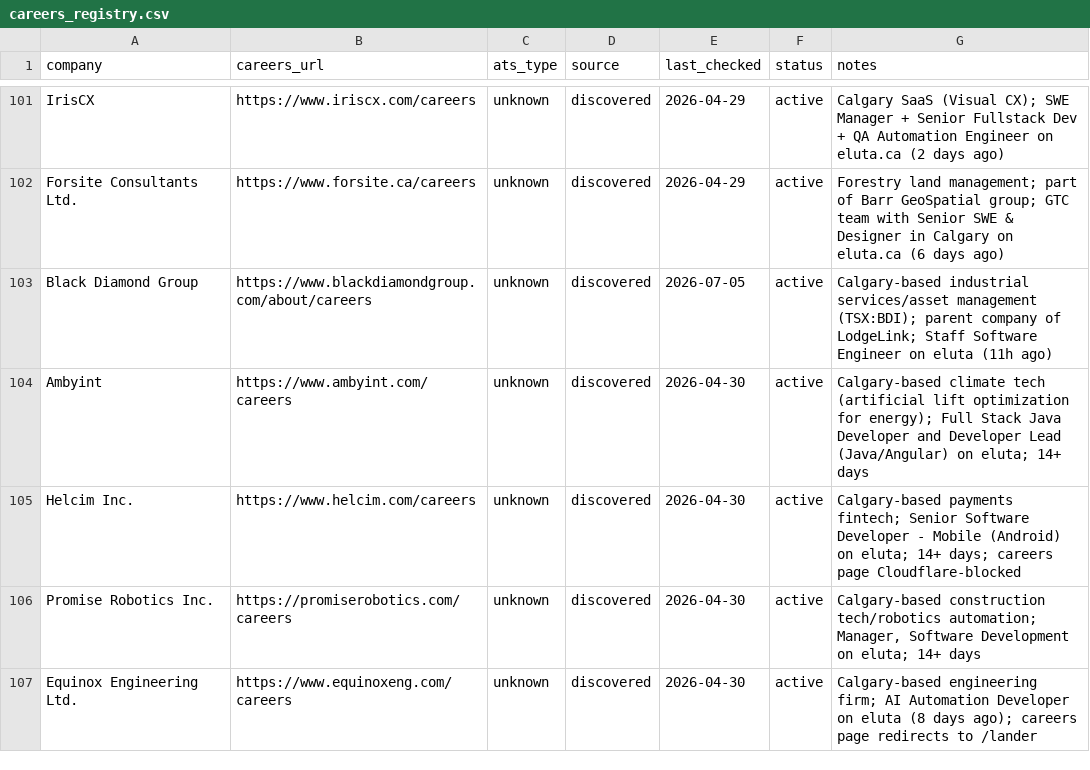
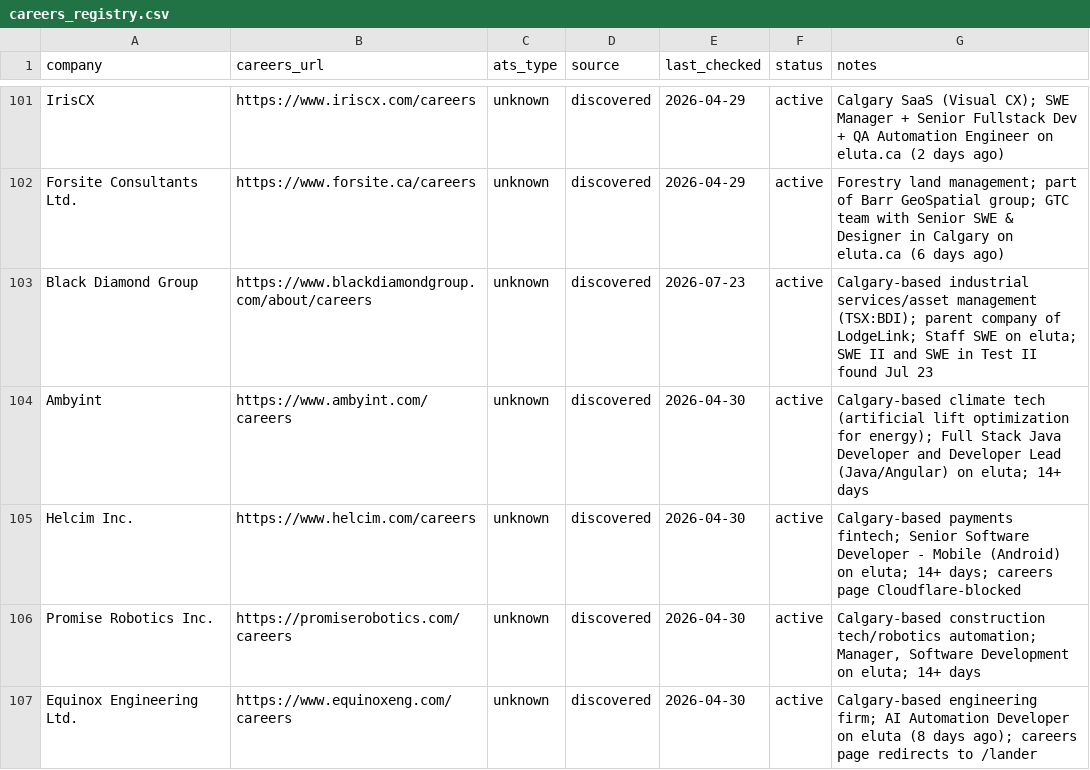
Before and after one commit to opsclawd/career-targets, a CSV file: careers/careers_registry.csv, drawn as a sheet; only a part is shown, gaps mark what is left out; the diff covers the shown part only.

```diff
--- a/careers/careers_registry.csv
+++ b/careers/careers_registry.csv
@@ -102,3 +102,3 @@ IrisCX,https://www.iriscx.com/careers,unknown,discovered,2026-04-29,active,"Calg
 Forsite Consultants Ltd.,https://www.forsite.ca/careers,unknown,discovered,2026-04-29,active,"Forestry land management; part of Barr GeoSpatial group; GTC team with Senior SWE & Designer in Calgary on eluta.ca (6 days ago)"
-Black Diamond Group,https://www.blackdiamondgroup.com/about/careers,unknown,discovered,2026-07-05,active,"Calgary-based industrial services/asset management (TSX:BDI); parent company of LodgeLink; Staff Software Engineer on eluta (11h ago)"
+Black Diamond Group,https://www.blackdiamondgroup.com/about/careers,unknown,discovered,2026-07-23,active,"Calgary-based industrial services/asset management (TSX:BDI); parent company of LodgeLink; Staff SWE on eluta; SWE II and SWE in Test II found Jul 23"
 Ambyint,https://www.ambyint.com/careers,unknown,discovered,2026-04-30,active,"Calgary-based climate tech (artificial lift optimization for energy); Full Stack Java Developer and Developer Lead (Java/Angular) on eluta; 14+ days"
```
Also changed, not shown: 6 edited cells elsewhere in this file, careers/jobs_registry.csv, 1 other file.
